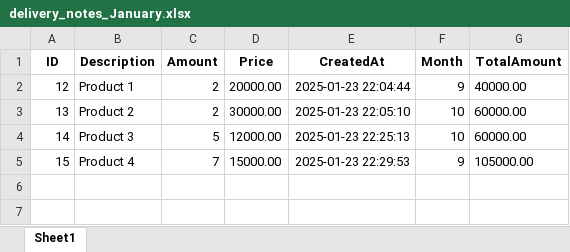
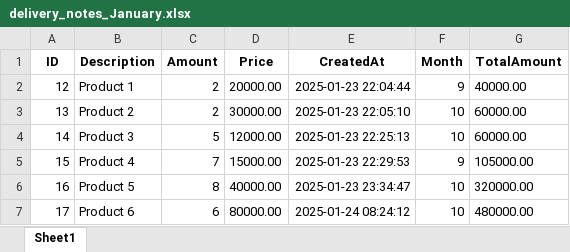
Before and after one commit to gaybullayevumid/bot-post-terminal, an Excel workbook: base/delivery_notes_January.xlsx, sheet Sheet1, drawn as a sheet; values as stored, in another font and other column widths than the file's, no borders; the diff names each change by its address in the sheet, - before the commit and + after, or states it on an @@ line.

```diff
--- a/base/delivery_notes_January.xlsx (sheet Sheet1)
+++ b/base/delivery_notes_January.xlsx (sheet Sheet1)
+row 6: 16 | Product 5 | 8 | 40000.00 | 2025-01-23 23:34:47 | 10 | 320000.00
+row 7: 17 | Product 6 | 6 | 80000.00 | 2025-01-24 08:24:12 | 10 | 480000.00
```
Also changed, not shown: 1 other file.
